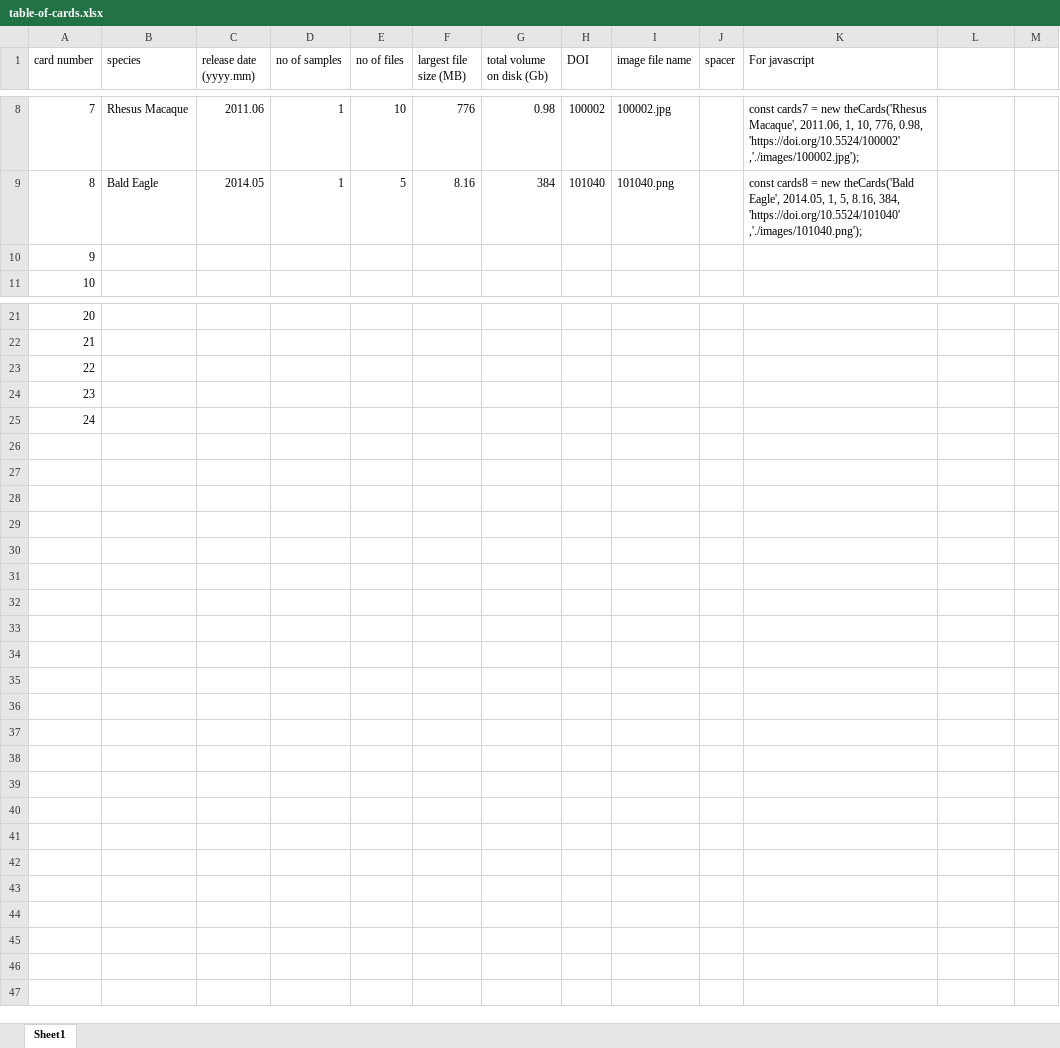
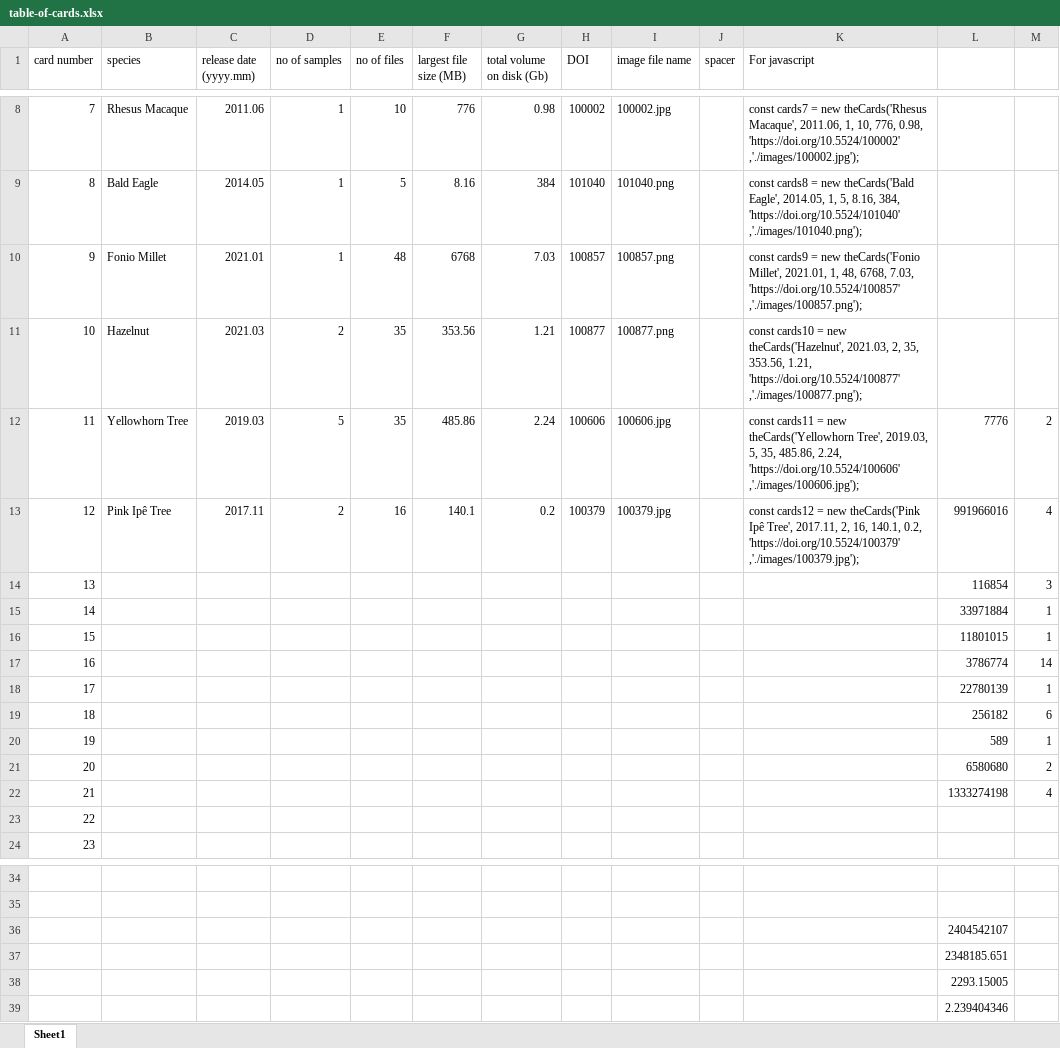
Before and after one commit to only1chunts/TopTrumps, an Excel workbook: table-of-cards.xlsx, sheet Sheet1, drawn as a sheet; only a part is shown, gaps mark what is left out; values as stored, in another font and other column widths than the file's, no borders; addresses are those after the commit; the diff names each change by its address in the sheet, - before the commit and + after, or states it on an @@ line.

Commit message:
adding some more card details

```diff
--- a/table-of-cards.xlsx (sheet Sheet1)
+++ b/table-of-cards.xlsx (sheet Sheet1)
+row 10: 9 | Fonio Millet | 2021.01 | 1 | 48 | 6768 | 7.03 | 100857 | 100857.png |  | const cards9 = new theCards('Fonio Millet', 2021.01, 1, 48, 6768, 7.03, 'https://doi.org/10.5524/100857' ,'./images/100857.png');
+row 11: 10 | Hazelnut | 2021.03 | 2 | 35 | 353.56 | 1.21 | 100877 | 100877.png |  | const cards10 = new theCards('Hazelnut', 2021.03, 2, 35, 353.56, 1.21, 'https://doi.org/10.5524/100877' ,'./images/100877.png');
+row 12: 11 | Yellowhorn Tree | 2019.03 | 5 | 35 | 485.86 | 2.24 | 100606 | 100606.jpg |  | const cards11 = new theCards('Yellowhorn Tree', 2019.03, 5, 35, 485.86, 2.24, 'https://doi.org/10.5524/100606' ,'./images/100606.jpg'); | 7776 | 2
+row 13: 12 | Pink Ipê Tree | 2017.11 | 2 | 16 | 140.1 | 0.2 | 100379 | 100379.jpg |  | const cards12 = new theCards('Pink Ipê Tree', 2017.11, 2, 16, 140.1, 0.2, 'https://doi.org/10.5524/100379' ,'./images/100379.jpg'); | 991966016 | 4
+row 14: 13 |  |  |  |  |  |  |  |  |  |  | 116854 | 3
+row 15: 14 |  |  |  |  |  |  |  |  |  |  | 33971884 | 1
+row 16: 15 |  |  |  |  |  |  |  |  |  |  | 11801015 | 1
+row 17: 16 |  |  |  |  |  |  |  |  |  |  | 3786774 | 14
+row 18: 17 |  |  |  |  |  |  |  |  |  |  | 22780139 | 1
+row 19: 18 |  |  |  |  |  |  |  |  |  |  | 256182 | 6
+row 20: 19 |  |  |  |  |  |  |  |  |  |  | 589 | 1
+row 21: 20 |  |  |  |  |  |  |  |  |  |  | 6580680 | 2
+row 22: 21 |  |  |  |  |  |  |  |  |  |  | 1333274198 | 4
@@ column A (card number) renumbered between rows 23 and 38 @@
-L36: (empty)
+L36: 2404542107
-L37: (empty)
+L37: 2348185.651
-L38: (empty)
+L38: 2293.15005
+row 39:  |  |  |  |  |  |  |  |  |  |  | 2.239404346
```
Also changed, not shown: 4 other files.
